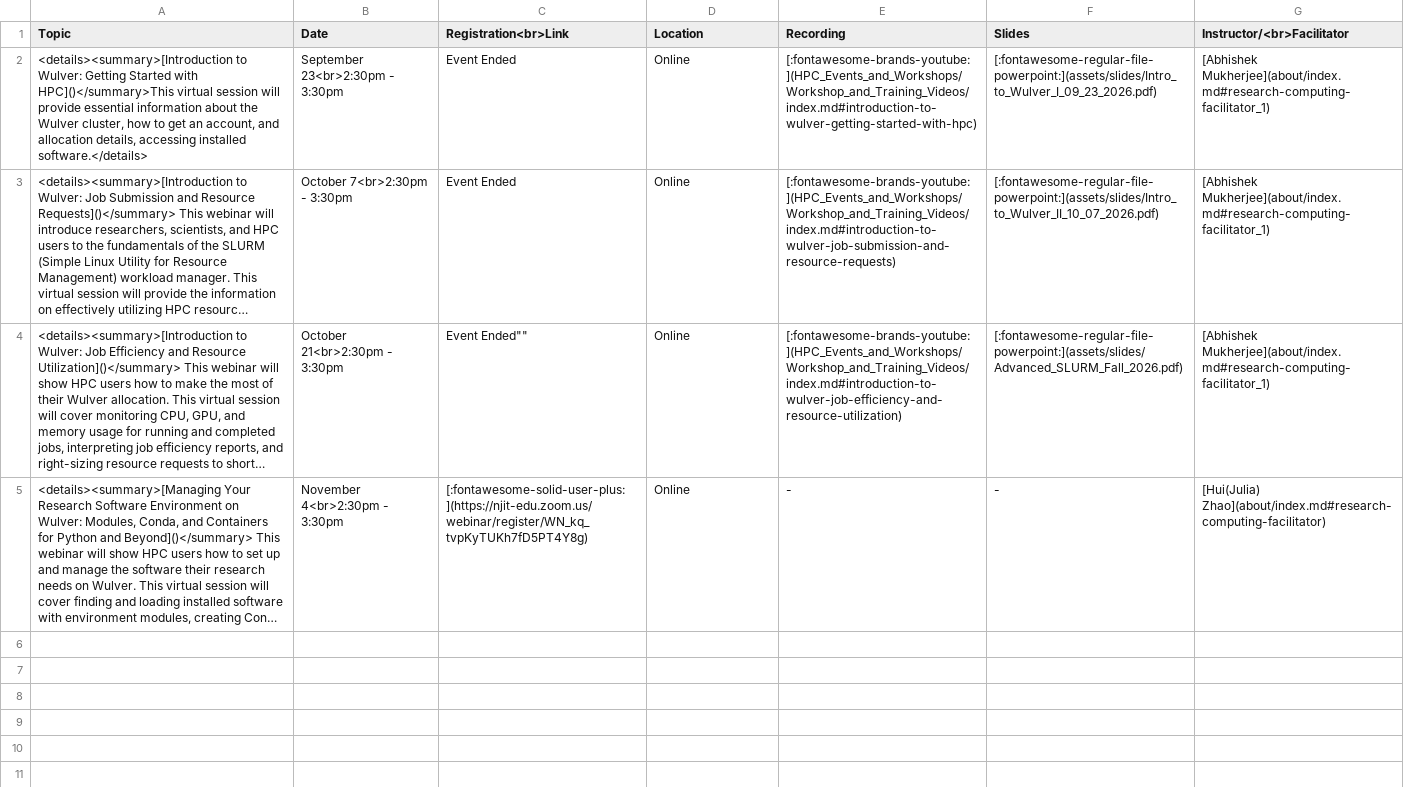
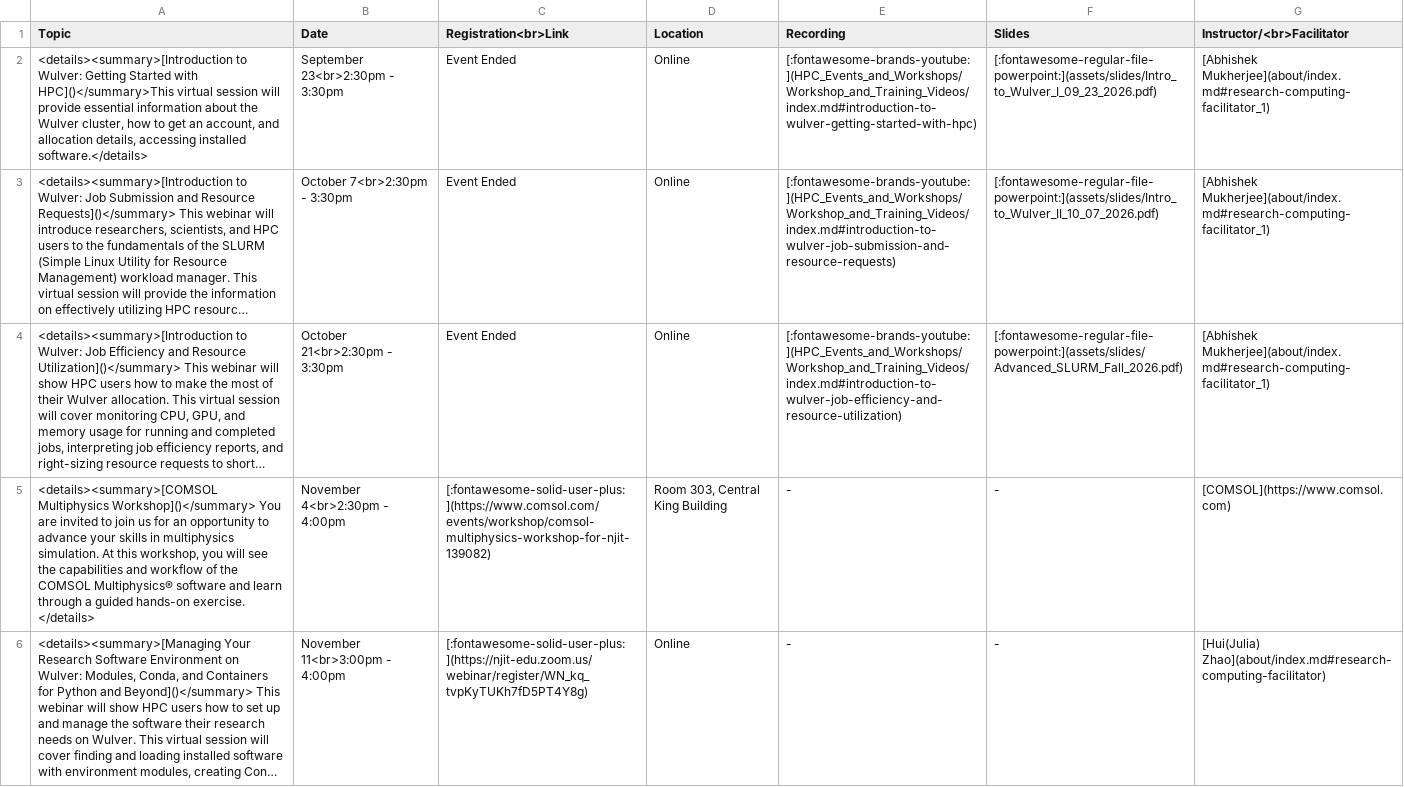
Before and after one commit to absrocks/Docs, a CSV file: assets/tables/trainings/2026_fall.csv, drawn as a sheet; long unchanged cells end in …; addresses are those after the commit; the diff names each change by its address in the sheet, - before the commit and + after, or states it on an @@ line.

```diff
--- a/assets/tables/trainings/2026_fall.csv
+++ b/assets/tables/trainings/2026_fall.csv
-C4 (Registration<br>Link): Event Ended""
+C4 (Registration<br>Link): Event Ended
+row 5: <details><summary>[COMSOL Multiphysics Workshop]()</summary> You are invited to join us for an opportunity to advance your skills in multiphysics simulation. At this workshop, you will see the capabilities and workflow of the COMSOL Multiphysics® software and learn through a guided hands-on exercise. </details> | November 4<br>2:30pm - 4:00pm | [:fontawesome-solid-user-plus:](https://www.comsol.com/events/workshop/comsol-multiphysics-workshop-for-njit-139082) | Room 303, Central King Building | - | - | [COMSOL](https://www.comsol.com)
-B6 (Date): November 4<br>2:30pm - 3:30pm
+B6 (Date): November 11<br>3:00pm - 4:00pm
```
Also changed, not shown: 3 other files.
